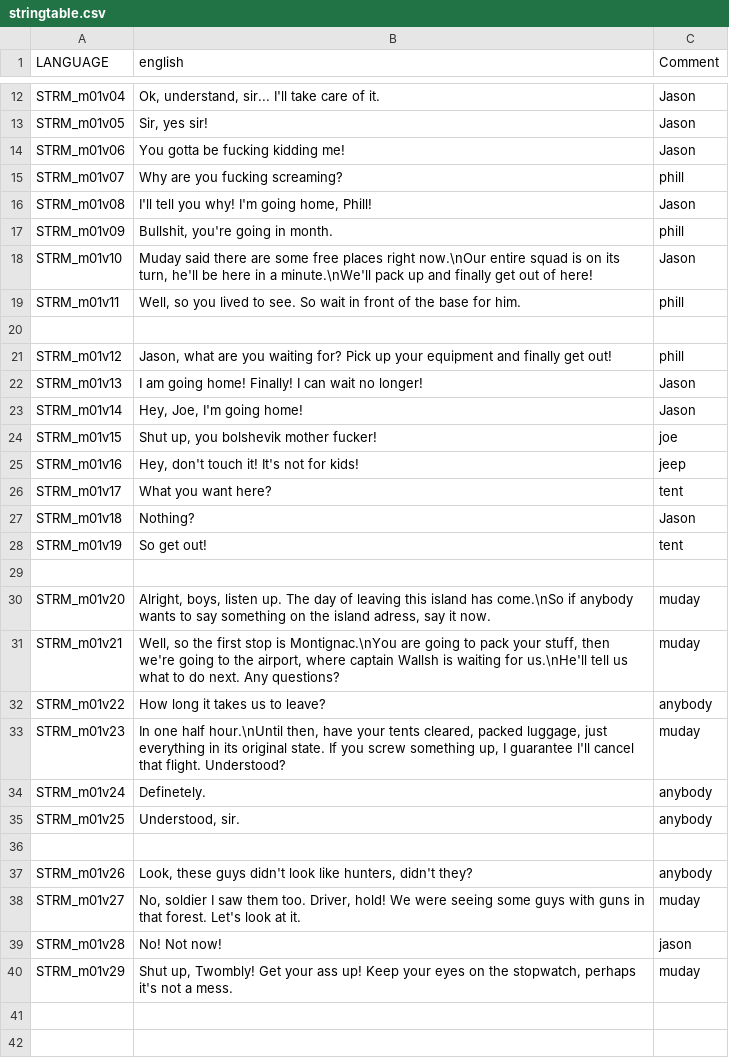
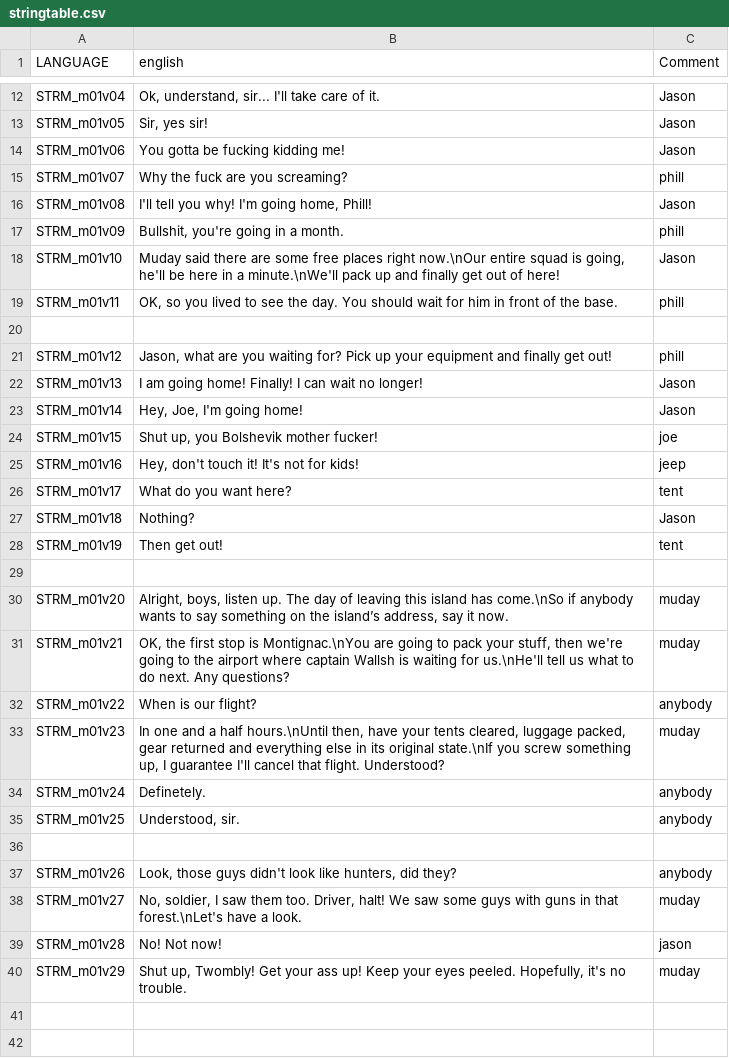
Before and after one commit to Guran94/fft, a CSV file: missions/01Mission.Eden/stringtable.csv, drawn as a sheet; only a part is shown, gaps mark what is left out; the diff covers the shown part only.

```diff
--- a/missions/01Mission.Eden/stringtable.csv
+++ b/missions/01Mission.Eden/stringtable.csv
@@ -14,7 +14,7 @@ STRM_m01v05,"Sir, yes sir!","Jason"
 STRM_m01v06,"You gotta be fucking kidding me!","Jason"
-STRM_m01v07,"Why are you fucking screaming?","phill"
+STRM_m01v07,"Why the fuck are you screaming?","phill"
 STRM_m01v08,"I'll tell you why! I'm going home, Phill!","Jason"
-STRM_m01v09,"Bullshit, you're going in month.","phill"
-STRM_m01v10,"Muday said there are some free places right now.\nOur entire squad is on its turn, he'll be here in a minute.\nWe'll pack up and finally get out of here!","Jason"
-STRM_m01v11,"Well, so you lived to see. So wait in front of the base for him.","phill"
+STRM_m01v09,"Bullshit, you're going in a month.","phill"
+STRM_m01v10,"Muday said there are some free places right now.\nOur entire squad is going, he'll be here in a minute.\nWe'll pack up and finally get out of here!","Jason"
+STRM_m01v11,"OK, so you lived to see the day. You should wait for him in front of the base.","phill"
 
@@ -23,12 +23,12 @@ STRM_m01v13,"I am going home! Finally! I can wait no longer!","Jason"
 STRM_m01v14,"Hey, Joe, I'm going home!","Jason"
-STRM_m01v15,"Shut up, you bolshevik mother fucker!","joe"
+STRM_m01v15,"Shut up, you Bolshevik mother fucker!","joe"
 STRM_m01v16,"Hey, don't touch it! It's not for kids!","jeep"
-STRM_m01v17,"What you want here?","tent"
+STRM_m01v17,"What do you want here?","tent"
 STRM_m01v18,"Nothing?","Jason"
-STRM_m01v19,"So get out!","tent"
+STRM_m01v19,"Then get out!","tent"
 
-STRM_m01v20,"Alright, boys, listen up. The day of leaving this island has come.\nSo if anybody wants to say something on the island adress, say it now.","muday"
-STRM_m01v21,"Well, so the first stop is Montignac.\nYou are going to pack your stuff, then we're going to the airport, where captain Wallsh is waiting for us.\nHe'll tell us what to do next. Any questions?","muday"
-STRM_m01v22,"How long it takes us to leave?","anybody"
-STRM_m01v23,"In one half hour.\nUntil then, have your tents cleared, packed luggage, just everything in its original state. If you screw something up, I guarantee I'll cancel that flight. Understood?","muday"
+STRM_m01v20,"Alright, boys, listen up. The day of leaving this island has come.\nSo if anybody wants to say something on the island’s address, say it now.","muday"
+STRM_m01v21,"OK, the first stop is Montignac.\nYou are going to pack your stuff, then we're going to the airport where captain Wallsh is waiting for us.\nHe'll tell us what to do next. Any questions?","muday"
+STRM_m01v22,"When is our flight?","anybody"
+STRM_m01v23,"In one and a half hours.\nUntil then, have your tents cleared, luggage packed, gear returned and everything else in its original state.\nIf you screw something up, I guarantee I'll cancel that flight. Understood?","muday"
 STRM_m01v24,"Definetely.","anybody"
@@ -36,6 +36,6 @@ STRM_m01v25,"Understood, sir.","anybody"
 
-STRM_m01v26,"Look, these guys didn't look like hunters, didn't they?","anybody"
-STRM_m01v27,"No, soldier I saw them too. Driver, hold! We were seeing some guys with guns in that forest. Let's look at it.","muday"
+STRM_m01v26,"Look, those guys didn't look like hunters, did they?","anybody"
+STRM_m01v27,"No, soldier, I saw them too. Driver, halt! We saw some guys with guns in that forest.\nLet's have a look.","muday"
 STRM_m01v28,"No! Not now!","jason"
-STRM_m01v29,"Shut up, Twombly! Get your ass up! Keep your eyes on the stopwatch, perhaps it's not a mess.","muday"
+STRM_m01v29,"Shut up, Twombly! Get your ass up! Keep your eyes peeled. Hopefully, it's no trouble.","muday"
 
```
Also changed, not shown: 2 removed rows and 11 edited cells elsewhere in this file, stringtable.csv, 19 other files.
